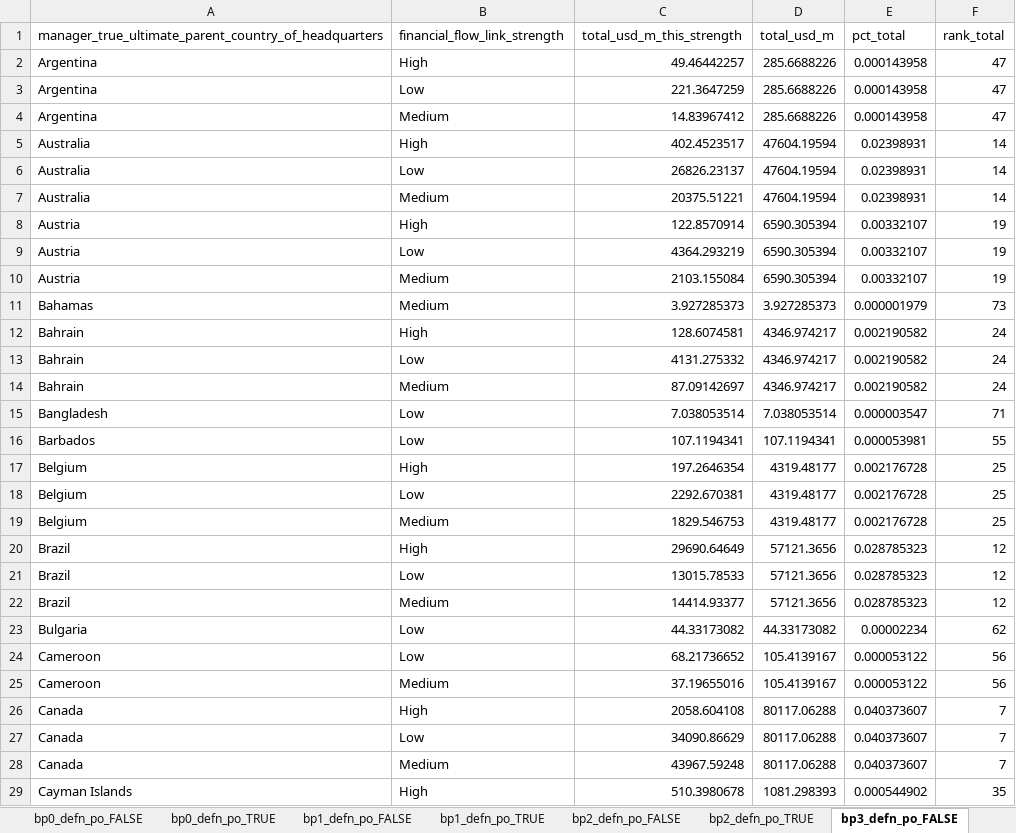
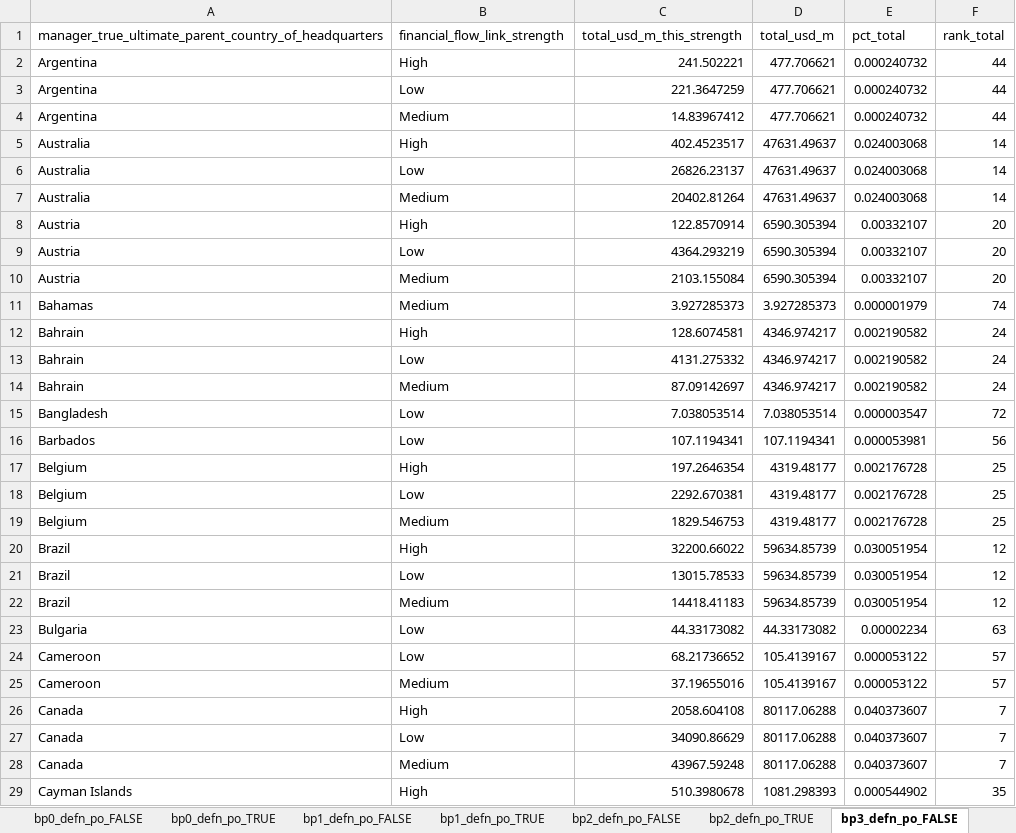
Before and after one commit to lyd-m/amazon-footprint, an Excel workbook: analytical-results/by_country_by_strength_sensitivity_df.xlsx, sheet bp3_defn_po_FALSE, drawn as a sheet; only a part is shown; values as stored, in another font and other column widths than the file's, no borders; removed rows and columns are numbered as before the commit, all else as after; the diff covers the shown part only; the diff names each change by its address in the sheet, - before the commit and + after, or states it on an @@ line.

```diff
--- a/analytical-results/by_country_by_strength_sensitivity_df.xlsx (sheet bp3_defn_po_FALSE)
+++ b/analytical-results/by_country_by_strength_sensitivity_df.xlsx (sheet bp3_defn_po_FALSE)
-row 2: Argentina | High | 49.46442257 | 285.6688226 | 0.000143958 | 47
+row 2: Argentina | High | 241.502221 | 477.706621 | 0.000240732 | 44
-D3:D4 (total_usd_m): 285.6688226
+D3:D4 (total_usd_m): 477.706621
-E3:E4 (pct_total): 0.000143958
+E3:E4 (pct_total): 0.000240732
-F3:F4 (rank_total): 47
+F3:F4 (rank_total): 44
-D5:D7 (total_usd_m): 47604.19594
+D5:D7 (total_usd_m): 47631.49637
-E5:E7 (pct_total): 0.02398931
+E5:E7 (pct_total): 0.024003068
-C7 (total_usd_m_this_strength): 20375.51221
+C7 (total_usd_m_this_strength): 20402.81264
-F8:F10 (rank_total): 19
+F8:F10 (rank_total): 20
-F11 (rank_total): 73
+F11 (rank_total): 74
-F15 (rank_total): 71
+F15 (rank_total): 72
-F16 (rank_total): 55
+F16 (rank_total): 56
-C20 (total_usd_m_this_strength): 29690.64649
+C20 (total_usd_m_this_strength): 32200.66022
-D20:D22 (total_usd_m): 57121.3656
+D20:D22 (total_usd_m): 59634.85739
-E20:E22 (pct_total): 0.028785323
+E20:E22 (pct_total): 0.030051954
-C22 (total_usd_m_this_strength): 14414.93377
+C22 (total_usd_m_this_strength): 14418.41183
-F23 (rank_total): 62
+F23 (rank_total): 63
-F24:F25 (rank_total): 56
+F24:F25 (rank_total): 57
```
Also changed, not shown: 11 added rows, 8 removed rows and 78 edited cells elsewhere in this sheet, sheet bp0_defn_po_FALSE, sheet bp2_defn_po_FALSE, sheet bp1_defn_po_FALSE, sheet bp3_defn_po_TRUE, sheet bpall_defn_po_FALSE, sheet bp0_defn_po_TRUE, 3 more sheets, 36 other files.
